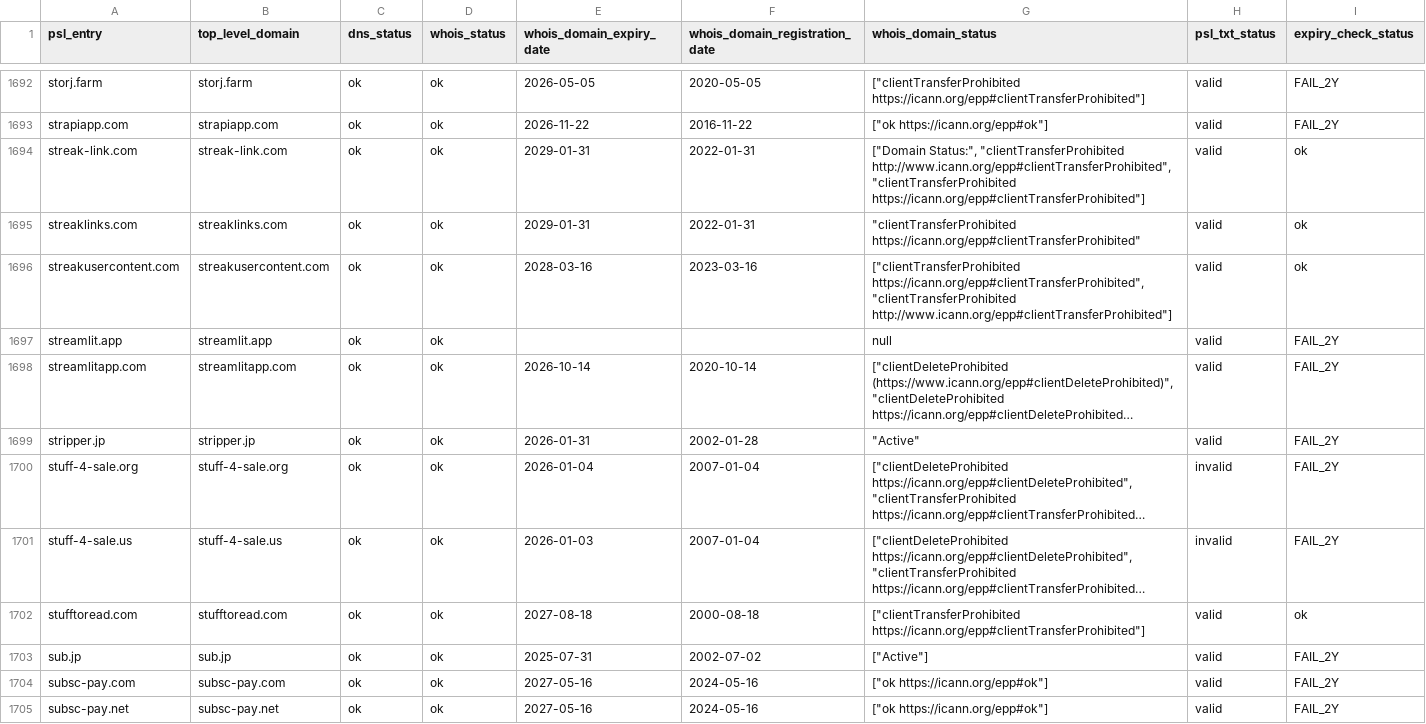
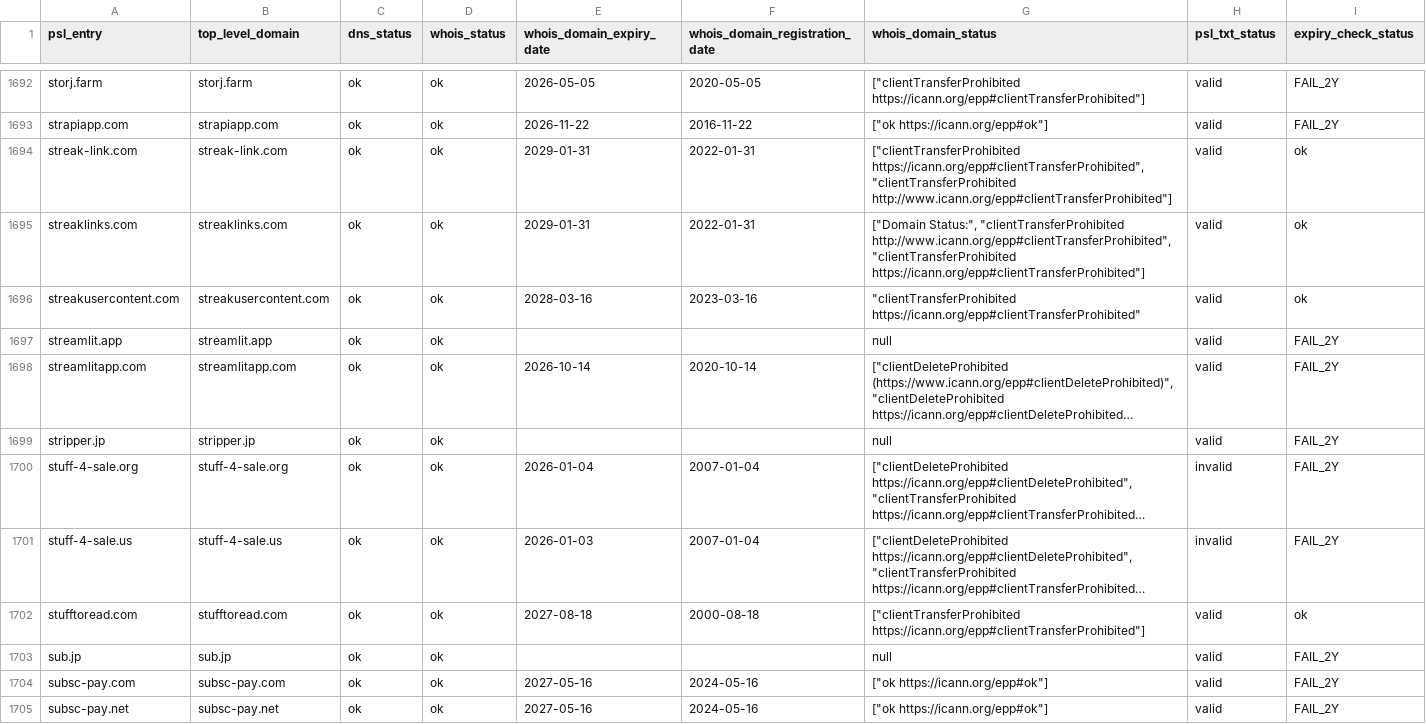
Before and after one commit to groundcat/PSL-private-domains-checker, a CSV file: data/all.csv, drawn as a sheet; only a part is shown, gaps mark what is left out; long unchanged cells end in …; the diff covers the shown part only; the diff names each change by its address in the sheet, - before the commit and + after, or states it on an @@ line.

```diff
--- a/data/all.csv
+++ b/data/all.csv
-G1694 (whois_domain_status): ["Domain Status:", "clientTransferProhibited http://www.icann.org/epp#clientTransferProhibited", "clientTransferProhibited https://icann.org/epp#clientTransferProhibited"]
+G1694 (whois_domain_status): ["clientTransferProhibited https://icann.org/epp#clientTransferProhibited", "clientTransferProhibited http://www.icann.org/epp#clientTransferProhibited"]
-G1695 (whois_domain_status): "clientTransferProhibited https://icann.org/epp#clientTransferProhibited"
+G1695 (whois_domain_status): ["Domain Status:", "clientTransferProhibited http://www.icann.org/epp#clientTransferProhibited", "clientTransferProhibited https://icann.org/epp#clientTransferProhibited"]
-G1696 (whois_domain_status): ["clientTransferProhibited https://icann.org/epp#clientTransferProhibited", "clientTransferProhibited http://www.icann.org/epp#clientTransferProhibited"]
+G1696 (whois_domain_status): "clientTransferProhibited https://icann.org/epp#clientTransferProhibited"
-E1699 (whois_domain_expiry_date): 2026-01-31
+E1699 (whois_domain_expiry_date): (empty)
-F1699 (whois_domain_registration_date): 2002-01-28
+F1699 (whois_domain_registration_date): (empty)
-G1699 (whois_domain_status): "Active"
+G1699 (whois_domain_status): null
-E1703 (whois_domain_expiry_date): 2025-07-31
+E1703 (whois_domain_expiry_date): (empty)
-F1703 (whois_domain_registration_date): 2002-07-02
+F1703 (whois_domain_registration_date): (empty)
-G1703 (whois_domain_status): ["Active"]
+G1703 (whois_domain_status): null
```
Also changed, not shown: 122 edited cells elsewhere in this file, data/expired.csv, data/expiry_less_than_2yrs.csv, 2 other files.
